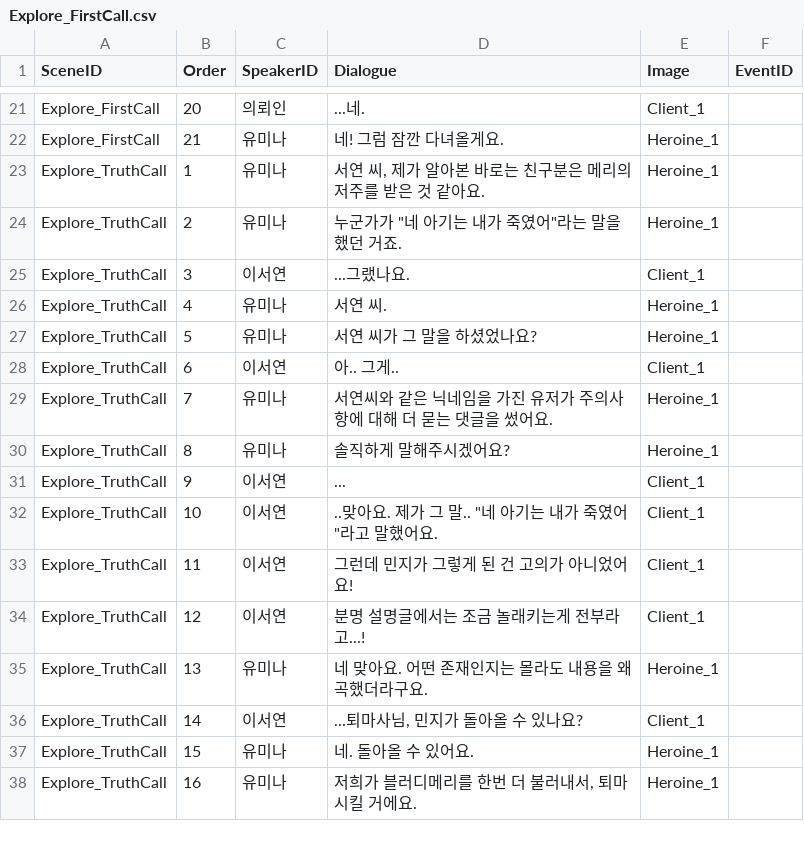
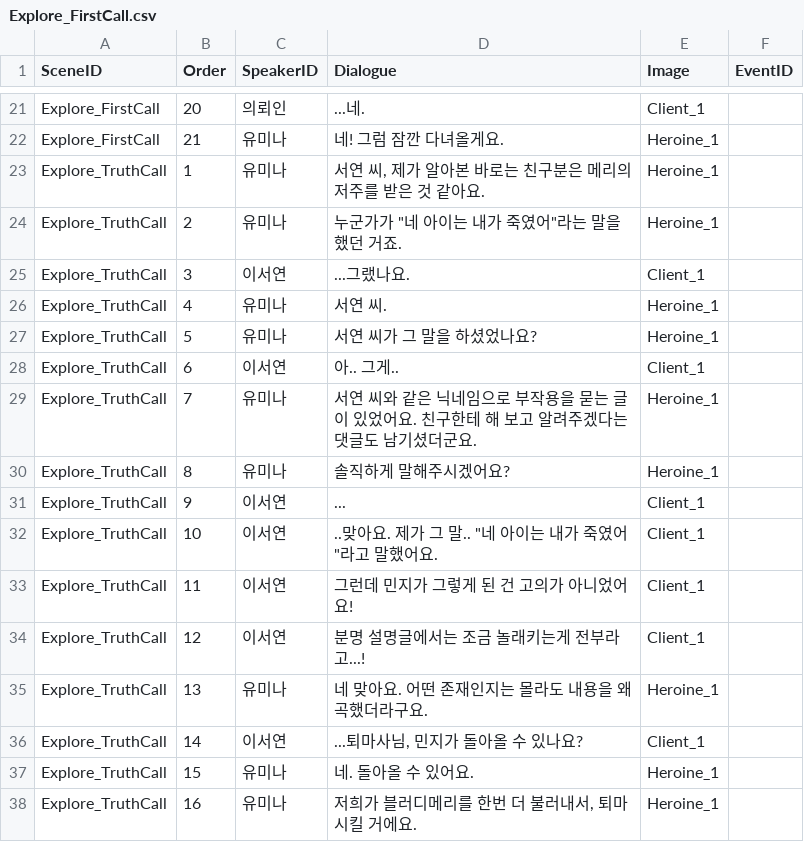
Before and after one commit to Shupree/CapstoneProject, a CSV file: Assets/Explore_Proto/Data/Explore_FirstCall.csv, drawn as a sheet; only a part is shown, gaps mark what is left out.

```diff
--- a/Assets/Explore_Proto/Data/Explore_FirstCall.csv
+++ b/Assets/Explore_Proto/Data/Explore_FirstCall.csv
@@ -23,3 +23,3 @@ Explore_FirstCall,21,유미나,네! 그럼 잠깐 다녀올게요.,Heroine_1,
 Explore_TruthCall,1,유미나,"서연 씨, 제가 알아본 바로는 친구분은 메리의 저주를 받은 것 같아요.",Heroine_1,
-Explore_TruthCall,2,유미나,"누군가가 ""네 아기는 내가 죽였어""라는 말을 했던 거죠.",Heroine_1,
+Explore_TruthCall,2,유미나,"누군가가 ""네 아이는 내가 죽였어""라는 말을 했던 거죠.",Heroine_1,
 Explore_TruthCall,3,이서연,...그랬나요.,Client_1,
@@ -28,6 +28,6 @@ Explore_TruthCall,5,유미나,서연 씨가 그 말을 하셨었나요?,Heroine_
 Explore_TruthCall,6,이서연,아.. 그게..,Client_1,
-Explore_TruthCall,7,유미나,서연씨와 같은 닉네임을 가진 유저가 주의사항에 대해 더 묻는 댓글을 썼어요.,Heroine_1,
+Explore_TruthCall,7,유미나,서연 씨와 같은 닉네임으로 부작용을 묻는 글이 있었어요. 친구한테 해 보고 알려주겠다는 댓글도 남기셨더군요.,Heroine_1,
 Explore_TruthCall,8,유미나,솔직하게 말해주시겠어요?,Heroine_1,
 Explore_TruthCall,9,이서연,...,Client_1,
-Explore_TruthCall,10,이서연,"..맞아요. 제가 그 말.. ""네 아기는 내가 죽였어""라고 말했어요.",Client_1,
+Explore_TruthCall,10,이서연,"..맞아요. 제가 그 말.. ""네 아이는 내가 죽였어""라고 말했어요.",Client_1,
 Explore_TruthCall,11,이서연,그런데 민지가 그렇게 된 건 고의가 아니었어요!,Client_1,
```
Also changed, not shown: Assets/Explore_Proto/Data/Explore_InvestigationMonologues.csv, 12 other files.
